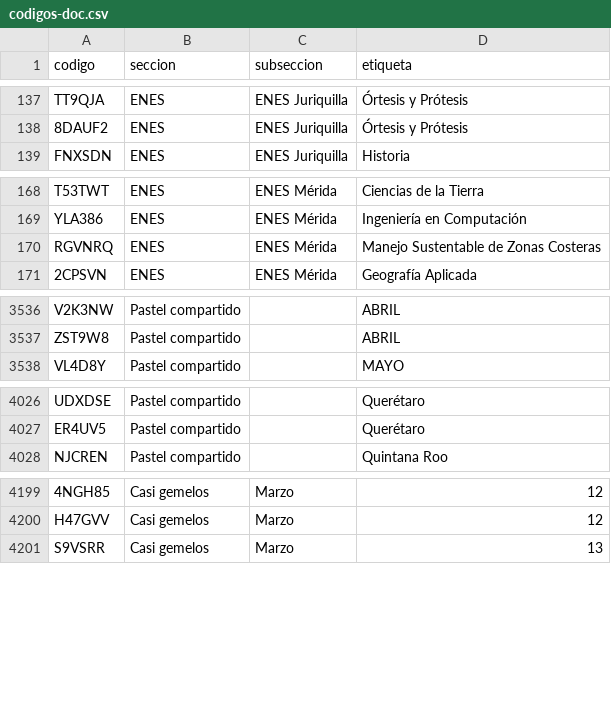
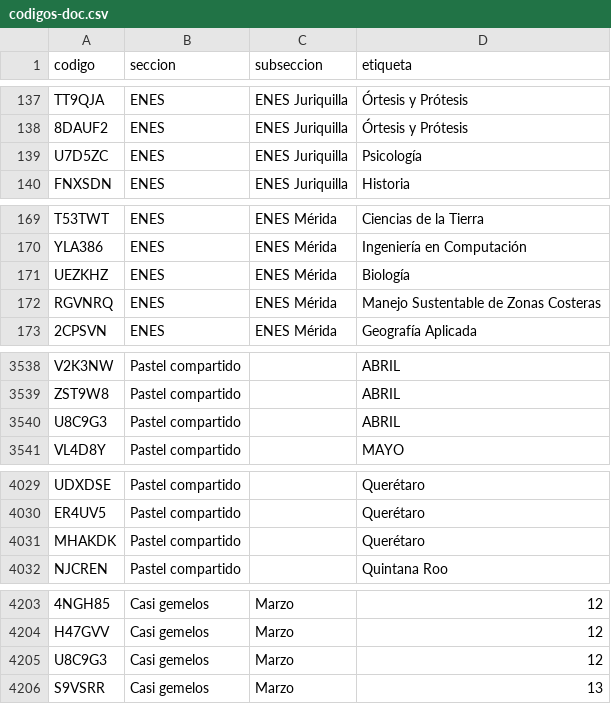
Before and after one commit to jaguarOR/espacio-unam-codigos, a CSV file: datos/codigos-doc.csv, drawn as a sheet; only a part is shown, gaps mark what is left out; the diff names each change by its address in the sheet, - before the commit and + after, or states it on an @@ line.

```diff
--- a/datos/codigos-doc.csv
+++ b/datos/codigos-doc.csv
+row 139: U7D5ZC | ENES | ENES Juriquilla | Psicología
+row 171: UEZKHZ | ENES | ENES Mérida | Biología
+row 3540: U8C9G3 | Pastel compartido |  | ABRIL
+row 4031: MHAKDK | Pastel compartido |  | Querétaro
+row 4205: U8C9G3 | Casi gemelos | Marzo | 12
```
Also changed, not shown: 6 other files.
